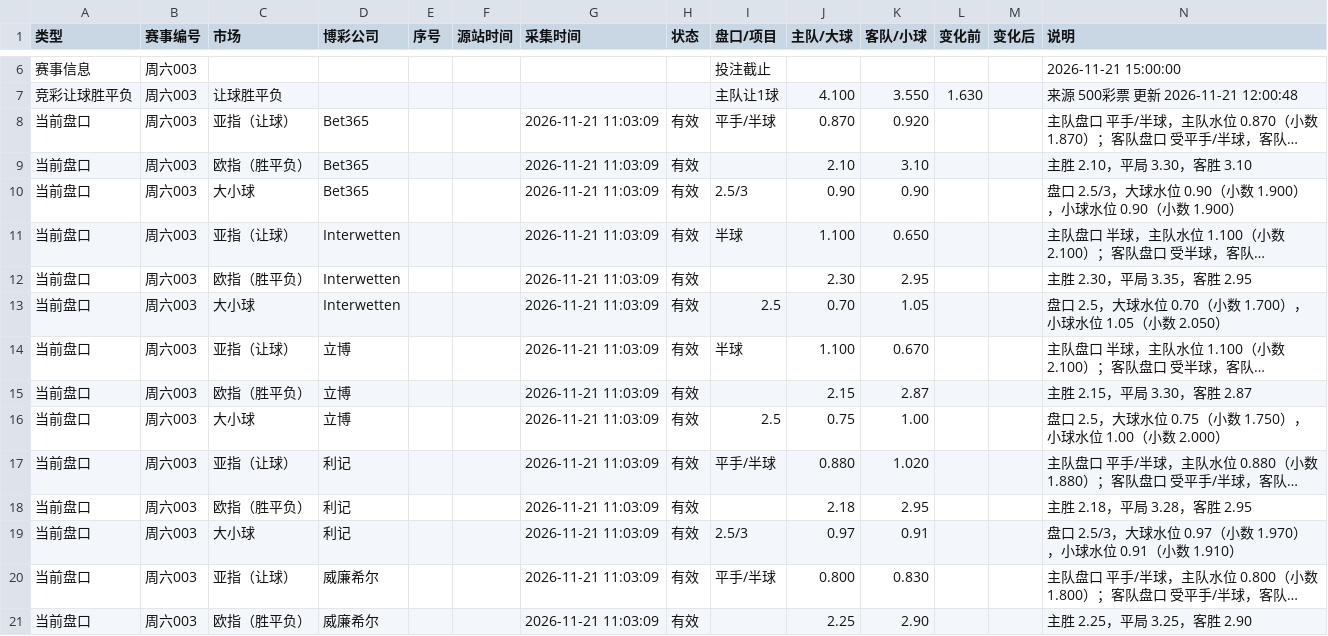
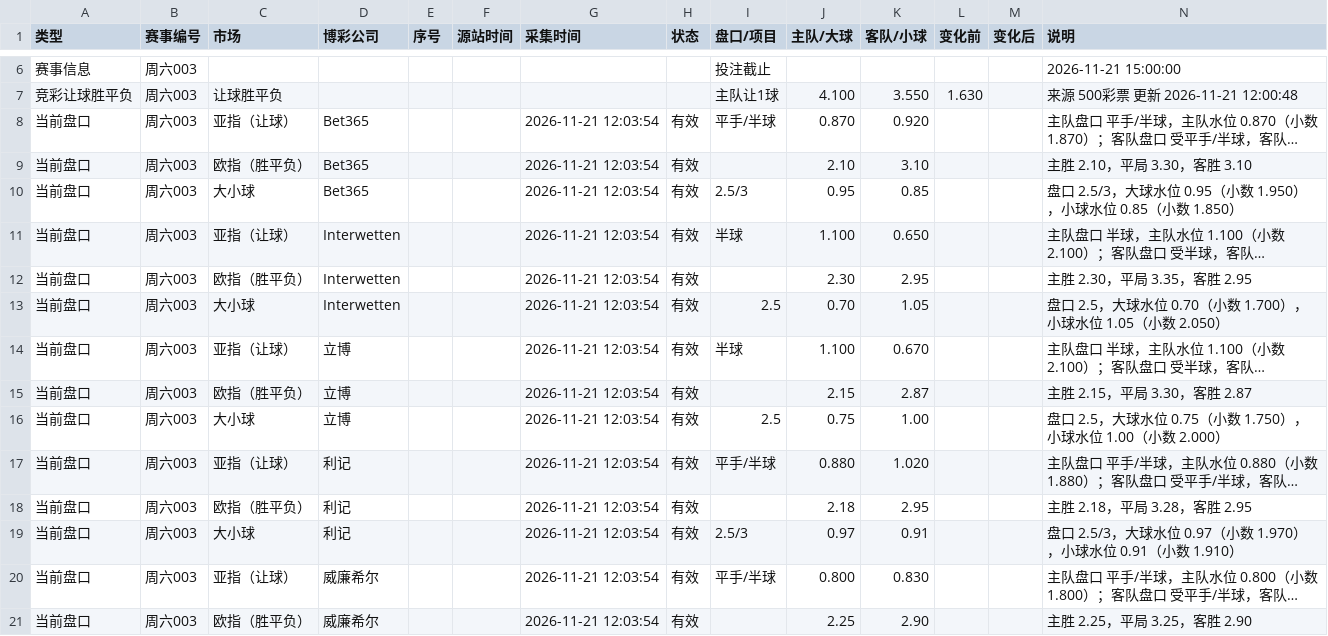
Before and after one commit to Jincheng-Z/jingcai-odds, a CSV file: events/周六003.csv, drawn as a sheet; only a part is shown, gaps mark what is left out; long unchanged cells end in …; the diff covers the shown part only; the diff names each change by its address in the sheet, - before the commit and + after, or states it on an @@ line.

```diff
--- a/events/周六003.csv
+++ b/events/周六003.csv
-G8:G21 (采集时间): 2026-11-21 11:03:09
+G8:G21 (采集时间): 2026-11-21 12:03:54
-J10 (主队/大球): 0.90
+J10 (主队/大球): 0.95
-K10 (客队/小球): 0.90
+K10 (客队/小球): 0.85
-N10 (说明): …球水位 0.90（小数 1.900），小球水位 0.90（小数 1.900）
+N10 (说明): …球水位 0.95（小数 1.950），小球水位 0.85（小数 1.850）
```
Also changed, not shown: 1 added row and 54 edited cells elsewhere in this file, 2 other files.
